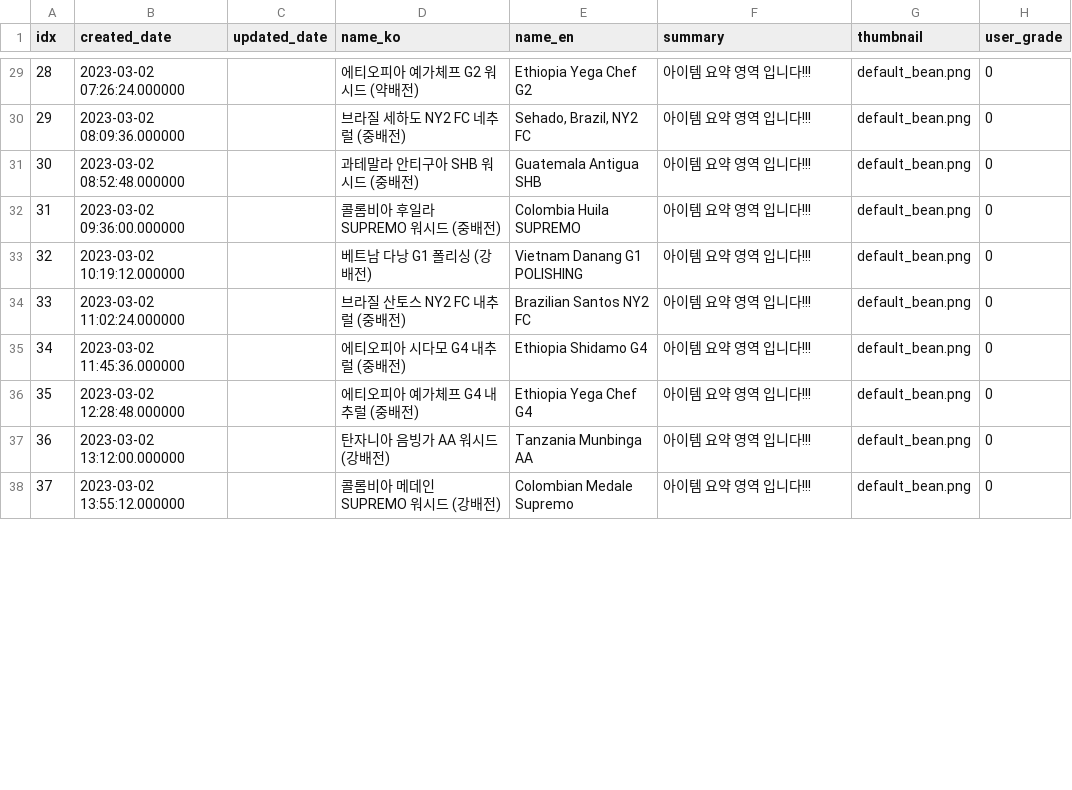
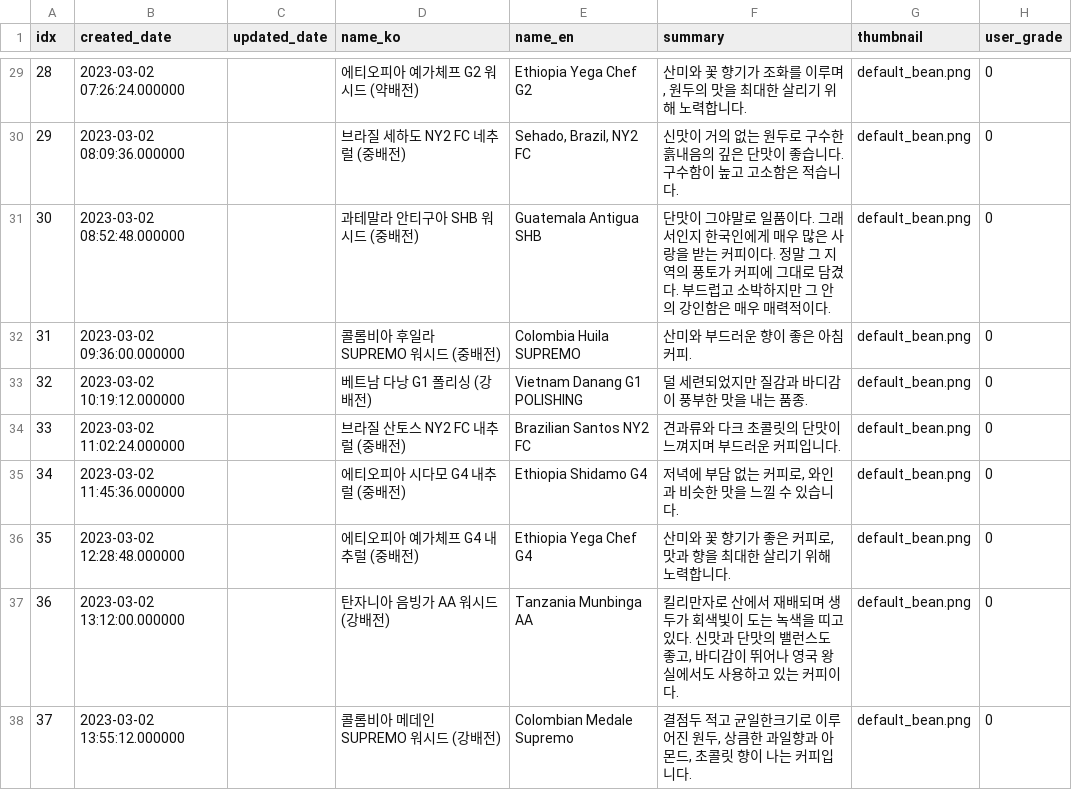
Before and after one commit to sanghyun0603/CoffeeBrew, a CSV file: server-recom/data/sql_dummy/sql_bean_v2.csv, drawn as a sheet; only a part is shown, gaps mark what is left out; the diff covers the shown part only.

```diff
--- a/server-recom/data/sql_dummy/sql_bean_v2.csv
+++ b/server-recom/data/sql_dummy/sql_bean_v2.csv
@@ -29,10 +29,10 @@ idx,created_date,updated_date,name_ko,name_en,summary,thumbnail,user_grade
-28,2023-03-02 07:26:24.000000,,에티오피아 예가체프 G2 워시드 (약배전),Ethiopia Yega Chef G2,아이템 요약 영역 입니다!!!,default_bean.png,0
-29,2023-03-02 08:09:36.000000,,브라질 세하도 NY2 FC 네추럴 (중배전),"Sehado, Brazil, NY2 FC",아이템 요약 영역 입니다!!!,default_bean.png,0
-30,2023-03-02 08:52:48.000000,,과테말라 안티구아 SHB 워시드 (중배전),Guatemala Antigua SHB,아이템 요약 영역 입니다!!!,default_bean.png,0
-31,2023-03-02 09:36:00.000000,,콜롬비아 후일라 SUPREMO 워시드 (중배전),Colombia Huila SUPREMO,아이템 요약 영역 입니다!!!,default_bean.png,0
-32,2023-03-02 10:19:12.000000,,베트남 다낭 G1 폴리싱 (강배전),Vietnam Danang G1 POLISHING,아이템 요약 영역 입니다!!!,default_bean.png,0
-33,2023-03-02 11:02:24.000000,,브라질 산토스 NY2 FC 내추럴 (중배전),Brazilian Santos NY2 FC,아이템 요약 영역 입니다!!!,default_bean.png,0
-34,2023-03-02 11:45:36.000000,,에티오피아 시다모 G4 내추럴 (중배전),Ethiopia Shidamo G4,아이템 요약 영역 입니다!!!,default_bean.png,0
-35,2023-03-02 12:28:48.000000,,에티오피아 예가체프 G4 내추럴 (중배전),Ethiopia Yega Chef G4,아이템 요약 영역 입니다!!!,default_bean.png,0
-36,2023-03-02 13:12:00.000000,,탄자니아 음빙가 AA 워시드 (강배전),Tanzania Munbinga AA,아이템 요약 영역 입니다!!!,default_bean.png,0
-37,2023-03-02 13:55:12.000000,,콜롬비아 메데인 SUPREMO 워시드 (강배전),Colombian Medale Supremo,아이템 요약 영역 입니다!!!,default_bean.png,0
+28,2023-03-02 07:26:24.000000,,에티오피아 예가체프 G2 워시드 (약배전),Ethiopia Yega Chef G2,"산미와 꽃 향기가 조화를 이루며, 원두의 맛을 최대한 살리기 위해 노력합니다.",default_bean.png,0
+29,2023-03-02 08:09:36.000000,,브라질 세하도 NY2 FC 네추럴 (중배전),"Sehado, Brazil, NY2 FC",신맛이 거의 없는 원두로 구수한 흙내음의 깊은 단맛이 좋습니다. 구수함이 높고 고소함은 적습니다.,default_bean.png,0
+30,2023-03-02 08:52:48.000000,,과테말라 안티구아 SHB 워시드 (중배전),Guatemala Antigua SHB,단맛이 그야말로 일품이다. 그래서인지 한국인에게 매우 많은 사랑을 받는 커피이다. 정말 그 지역의 풍토가 커피에 그대로 담겼다. 부드럽고 소박하지만 그 안의 강인함은 매우 매력적이다.,default_bean.png,0
+31,2023-03-02 09:36:00.000000,,콜롬비아 후일라 SUPREMO 워시드 (중배전),Colombia Huila SUPREMO,산미와 부드러운 향이 좋은 아침 커피.,default_bean.png,0
+32,2023-03-02 10:19:12.000000,,베트남 다낭 G1 폴리싱 (강배전),Vietnam Danang G1 POLISHING,덜 세련되었지만 질감과 바디감이 풍부한 맛을 내는 품종.,default_bean.png,0
+33,2023-03-02 11:02:24.000000,,브라질 산토스 NY2 FC 내추럴 (중배전),Brazilian Santos NY2 FC,견과류와 다크 초콜릿의 단맛이 느껴지며 부드러운 커피입니다.,default_bean.png,0
+34,2023-03-02 11:45:36.000000,,에티오피아 시다모 G4 내추럴 (중배전),Ethiopia Shidamo G4,"저녁에 부담 없는 커피로, 와인과 비슷한 맛을 느낄 수 있습니다.",default_bean.png,0
+35,2023-03-02 12:28:48.000000,,에티오피아 예가체프 G4 내추럴 (중배전),Ethiopia Yega Chef G4,"산미와 꽃 향기가 좋은 커피로, 맛과 향을 최대한 살리기 위해 노력합니다.",default_bean.png,0
+36,2023-03-02 13:12:00.000000,,탄자니아 음빙가 AA 워시드 (강배전),Tanzania Munbinga AA,"킬리만자로 산에서 재배되며 생두가 회색빛이 도는 녹색을 띠고있다. 신맛과 단맛의 밸런스도 좋고, 바디감이 뛰어나 영국 왕실에서도 사용하고 있는 커피이다.",default_bean.png,0
+37,2023-03-02 13:55:12.000000,,콜롬비아 메데인 SUPREMO 워시드 (강배전),Colombian Medale Supremo,"결점두 적고 균일한크기로 이루어진 원두, 상큼한 과일향과 아몬드, 초콜릿 향이 나는 커피입니다.",default_bean.png,0
```
Also changed, not shown: 37 edited cells elsewhere in this file, server-recom/data/sql_dummy/sql_bean_detail.csv, 1 other file.
